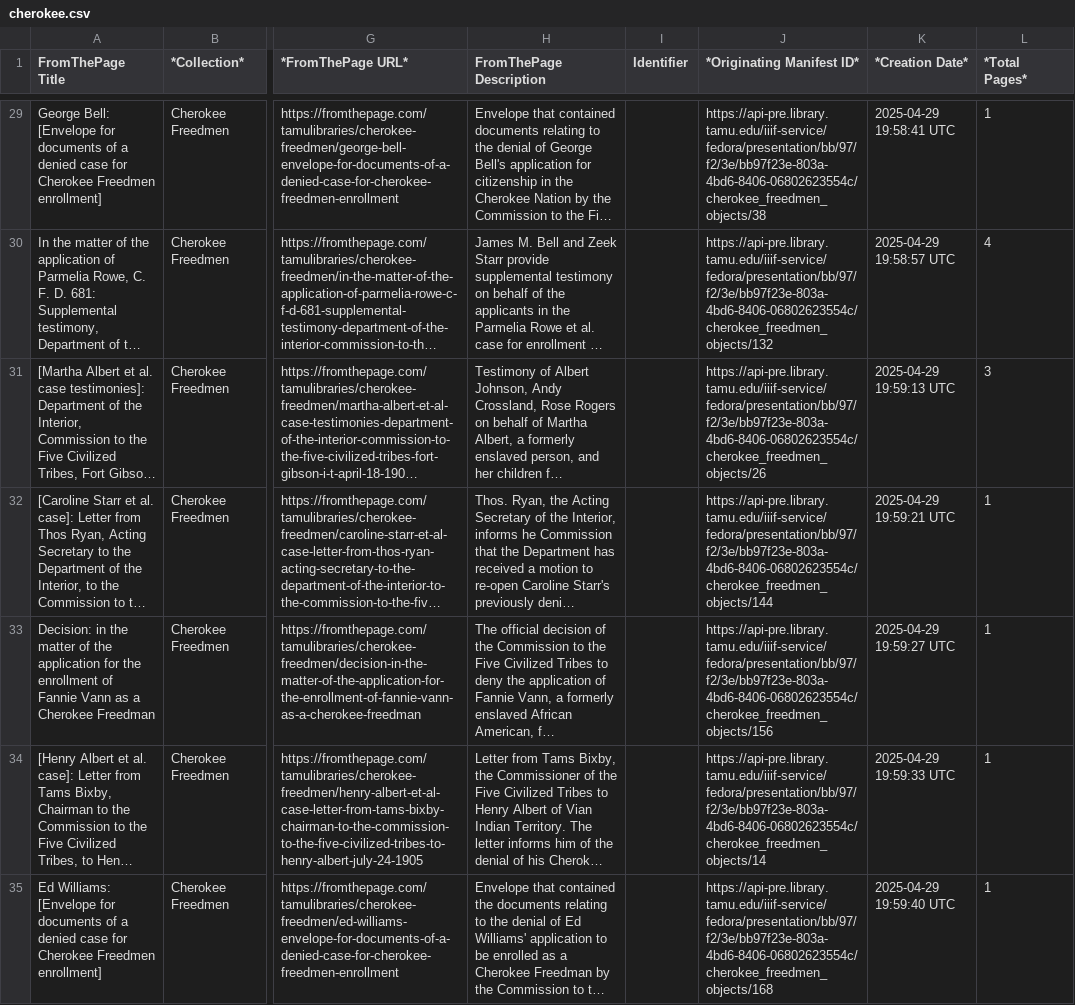
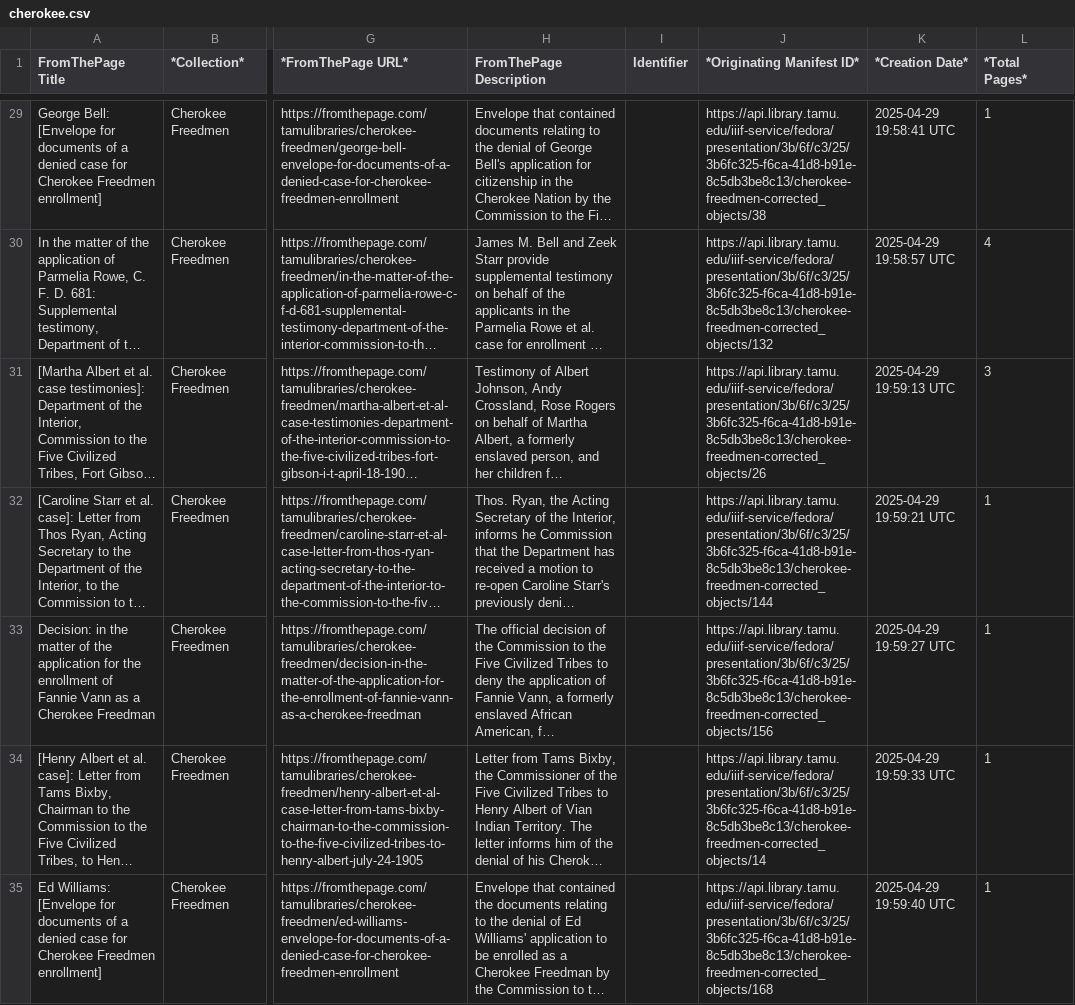
Before and after one commit to tamulib-dc-labs/from-the-page-manifests, a CSV file: data/cherokee.csv, drawn as a sheet; only a part is shown, gaps mark what is left out; long unchanged cells end in …; the diff covers the shown part only; the diff names each change by its address in the sheet, - before the commit and + after, or states it on an @@ line.

```diff
--- a/data/cherokee.csv
+++ b/data/cherokee.csv
-J29 (*Originating Manifest ID*): https://api-pre.library.tamu.edu/iiif-service/fedora/presentation/bb/97/f2/3e/bb97f23e-803a-4bd6-8406-06802623554c/cherokee_freedmen_objects/38
+J29 (*Originating Manifest ID*): https://api.library.tamu.edu/iiif-service/fedora/presentation/3b/6f/c3/25/3b6fc325-f6ca-41d8-b91e-8c5db3be8c13/cherokee-freedmen-corrected_objects/38
-J30 (*Originating Manifest ID*): https://api-pre.library.tamu.edu/iiif-service/fedora/presentation/bb/97/f2/3e/bb97f23e-803a-4bd6-8406-06802623554c/cherokee_freedmen_objects/132
+J30 (*Originating Manifest ID*): https://api.library.tamu.edu/iiif-service/fedora/presentation/3b/6f/c3/25/3b6fc325-f6ca-41d8-b91e-8c5db3be8c13/cherokee-freedmen-corrected_objects/132
-J31 (*Originating Manifest ID*): https://api-pre.library.tamu.edu/iiif-service/fedora/presentation/bb/97/f2/3e/bb97f23e-803a-4bd6-8406-06802623554c/cherokee_freedmen_objects/26
+J31 (*Originating Manifest ID*): https://api.library.tamu.edu/iiif-service/fedora/presentation/3b/6f/c3/25/3b6fc325-f6ca-41d8-b91e-8c5db3be8c13/cherokee-freedmen-corrected_objects/26
-J32 (*Originating Manifest ID*): https://api-pre.library.tamu.edu/iiif-service/fedora/presentation/bb/97/f2/3e/bb97f23e-803a-4bd6-8406-06802623554c/cherokee_freedmen_objects/144
+J32 (*Originating Manifest ID*): https://api.library.tamu.edu/iiif-service/fedora/presentation/3b/6f/c3/25/3b6fc325-f6ca-41d8-b91e-8c5db3be8c13/cherokee-freedmen-corrected_objects/144
-J33 (*Originating Manifest ID*): https://api-pre.library.tamu.edu/iiif-service/fedora/presentation/bb/97/f2/3e/bb97f23e-803a-4bd6-8406-06802623554c/cherokee_freedmen_objects/156
+J33 (*Originating Manifest ID*): https://api.library.tamu.edu/iiif-service/fedora/presentation/3b/6f/c3/25/3b6fc325-f6ca-41d8-b91e-8c5db3be8c13/cherokee-freedmen-corrected_objects/156
-J34 (*Originating Manifest ID*): https://api-pre.library.tamu.edu/iiif-service/fedora/presentation/bb/97/f2/3e/bb97f23e-803a-4bd6-8406-06802623554c/cherokee_freedmen_objects/14
+J34 (*Originating Manifest ID*): https://api.library.tamu.edu/iiif-service/fedora/presentation/3b/6f/c3/25/3b6fc325-f6ca-41d8-b91e-8c5db3be8c13/cherokee-freedmen-corrected_objects/14
-J35 (*Originating Manifest ID*): https://api-pre.library.tamu.edu/iiif-service/fedora/presentation/bb/97/f2/3e/bb97f23e-803a-4bd6-8406-06802623554c/cherokee_freedmen_objects/168
+J35 (*Originating Manifest ID*): https://api.library.tamu.edu/iiif-service/fedora/presentation/3b/6f/c3/25/3b6fc325-f6ca-41d8-b91e-8c5db3be8c13/cherokee-freedmen-corrected_objects/168
```
Also changed, not shown: 167 edited cells elsewhere in this file.
